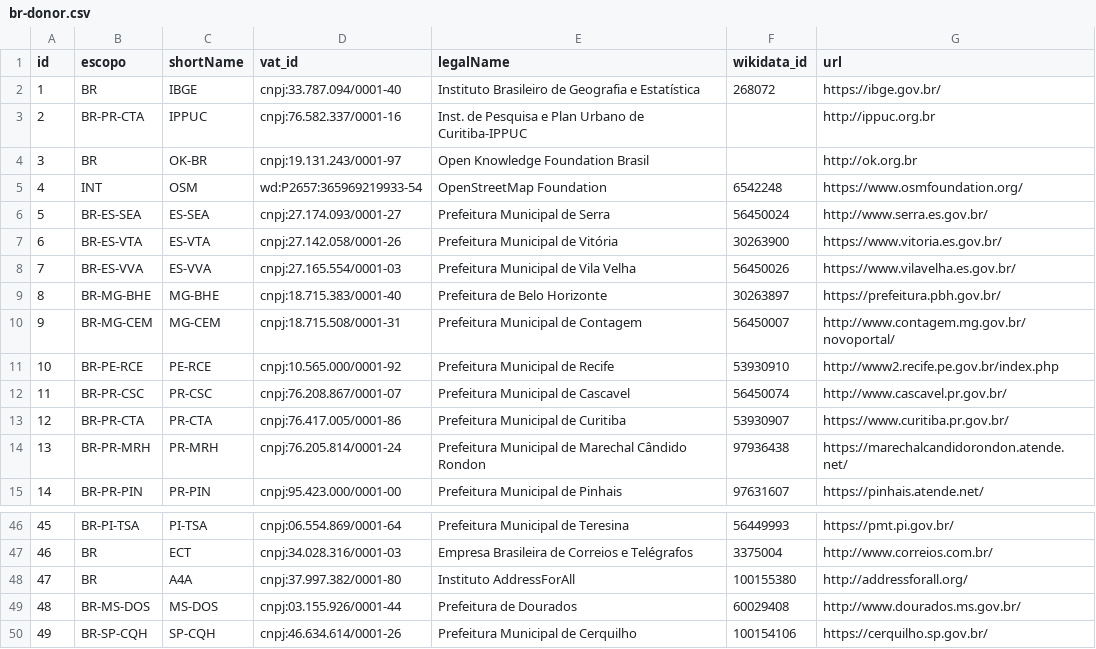
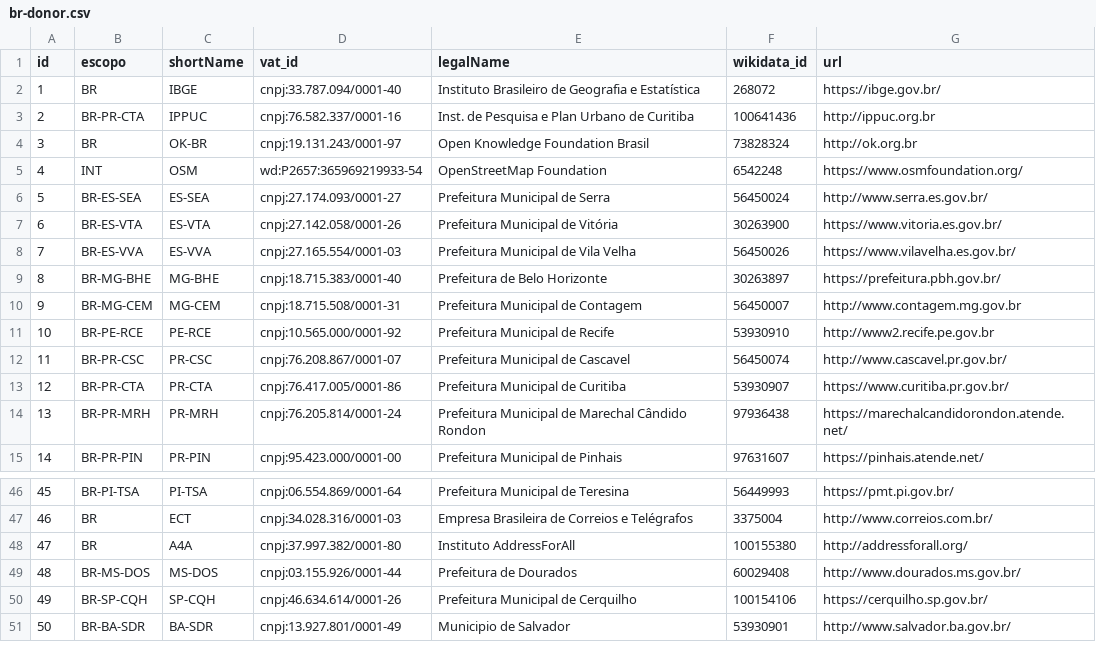
Before and after one commit to AddressForAll/LIXO-digital-preservation-BR, a CSV file: data/in/br-donor.csv, drawn as a sheet; only a part is shown, gaps mark what is left out.

```diff
--- a/data/in/br-donor.csv
+++ b/data/in/br-donor.csv
@@ -2,4 +2,4 @@ id,escopo,shortName,vat_id,legalName,wikidata_id,url
 1,BR,IBGE,cnpj:33.787.094/0001-40,Instituto Brasileiro de Geografia e Estatística,268072,https://ibge.gov.br/
-2,BR-PR-CTA,IPPUC,cnpj:76.582.337/0001-16,Inst. de Pesquisa e Plan Urbano de Curitiba-IPPUC,,http://ippuc.org.br
-3,BR,OK-BR,cnpj:19.131.243/0001-97,Open Knowledge Foundation Brasil,,http://ok.org.br
+2,BR-PR-CTA,IPPUC,cnpj:76.582.337/0001-16,Inst. de Pesquisa e Plan Urbano de Curitiba,100641436,http://ippuc.org.br
+3,BR,OK-BR,cnpj:19.131.243/0001-97,Open Knowledge Foundation Brasil,73828324,http://ok.org.br
 4,INT,OSM,wd:P2657:365969219933-54,OpenStreetMap Foundation,6542248,https://www.osmfoundation.org/
@@ -9,4 +9,4 @@ id,escopo,shortName,vat_id,legalName,wikidata_id,url
 8,BR-MG-BHE,MG-BHE,cnpj:18.715.383/0001-40,Prefeitura de Belo Horizonte,30263897,https://prefeitura.pbh.gov.br/
-9,BR-MG-CEM,MG-CEM,cnpj:18.715.508/0001-31,Prefeitura Municipal de Contagem,56450007,http://www.contagem.mg.gov.br/novoportal/
-10,BR-PE-RCE,PE-RCE,cnpj:10.565.000/0001-92,Prefeitura Municipal de Recife,53930910,http://www2.recife.pe.gov.br/index.php
+9,BR-MG-CEM,MG-CEM,cnpj:18.715.508/0001-31,Prefeitura Municipal de Contagem,56450007,http://www.contagem.mg.gov.br
+10,BR-PE-RCE,PE-RCE,cnpj:10.565.000/0001-92,Prefeitura Municipal de Recife,53930910,http://www2.recife.pe.gov.br
 11,BR-PR-CSC,PR-CSC,cnpj:76.208.867/0001-07,Prefeitura Municipal de Cascavel,56450074,http://www.cascavel.pr.gov.br/
@@ -50 +50,2 @@ id,escopo,shortName,vat_id,legalName,wikidata_id,url
 49,BR-SP-CQH,SP-CQH,cnpj:46.634.614/0001-26,Prefeitura Municipal de Cerquilho,100154106,https://cerquilho.sp.gov.br/
+50,BR-BA-SDR,BA-SDR,cnpj:13.927.801/0001-49,Municipio de Salvador,53930901,http://www.salvador.ba.gov.br/
```
Also changed, not shown: data/in/br-donatedPack.csv, 1 other file.
